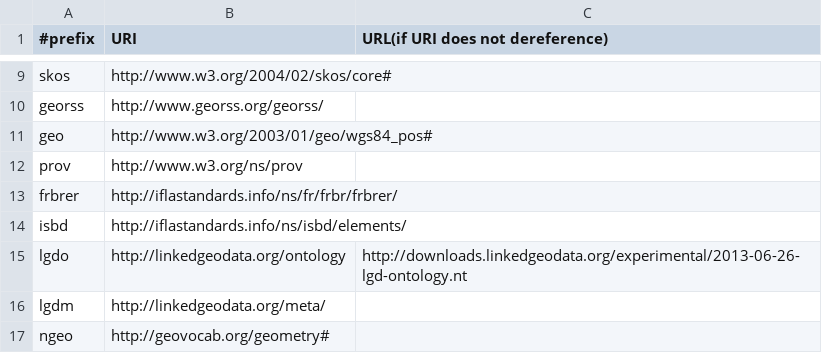
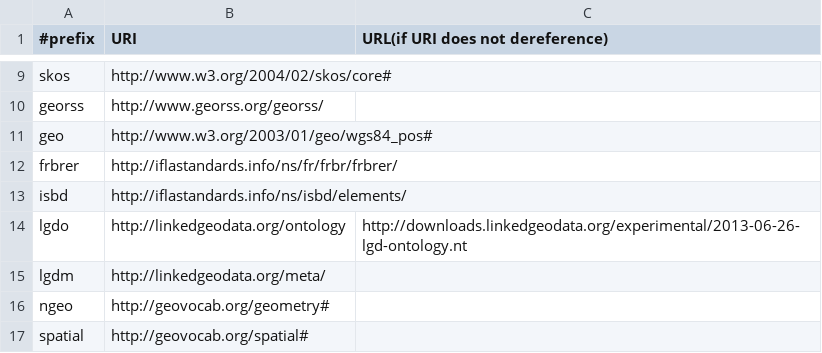
Before and after one commit to AKSW/RDFUnit, a CSV file: data/schemaDecl.csv, drawn as a sheet; only a part is shown, gaps mark what is left out; the shorter side is filled out with more unchanged rows.

Commit message:
major refactoring, result export format now in accordance to schema (almost) + initial support for detailed results (not tested yet)

```diff
--- a/data/schemaDecl.csv
+++ b/data/schemaDecl.csv
@@ -11,3 +11,2 @@ georss,http://www.georss.org/georss/
 geo,http://www.w3.org/2003/01/geo/wgs84_pos#
-prov,http://www.w3.org/ns/prov
 frbrer,http://iflastandards.info/ns/fr/frbr/frbrer/
```
Also changed, not shown: 20 other files.
